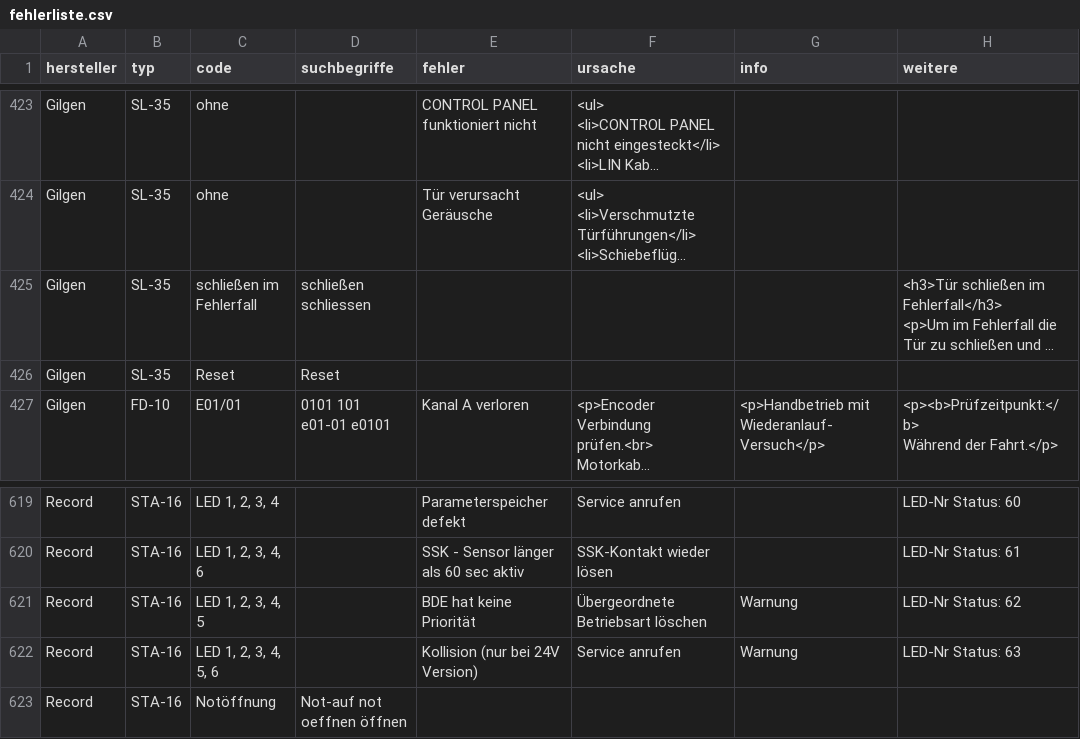
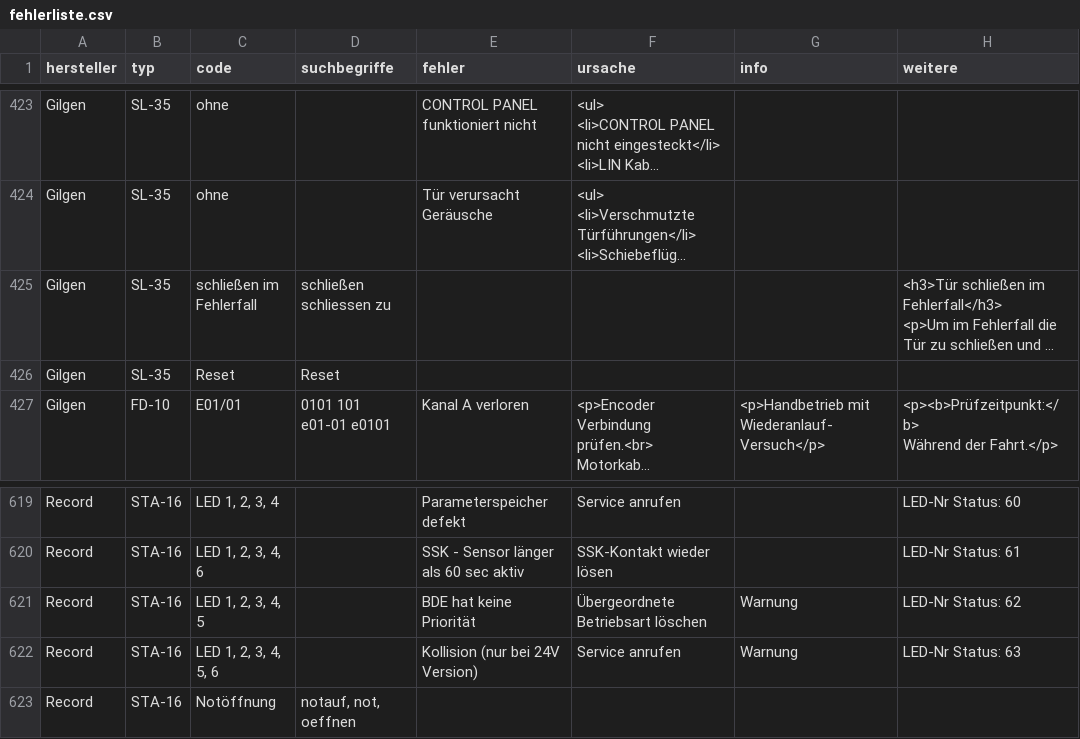
Before and after one commit to mrpink123/find-den-Fehler, a CSV file: fehlerliste.csv, drawn as a sheet; only a part is shown, gaps mark what is left out; long unchanged cells end in …; the diff names each change by its address in the sheet, - before the commit and + after, or states it on an @@ line.

```diff
--- a/fehlerliste.csv
+++ b/fehlerliste.csv
-D425 (suchbegriffe): schließen schliessen
+D425 (suchbegriffe): schließen schliessen zu
-D623 (suchbegriffe): Not-auf not oeffnen öffnen
+D623 (suchbegriffe): notauf, not, oeffnen
```
Also changed, not shown: 4 other files.
